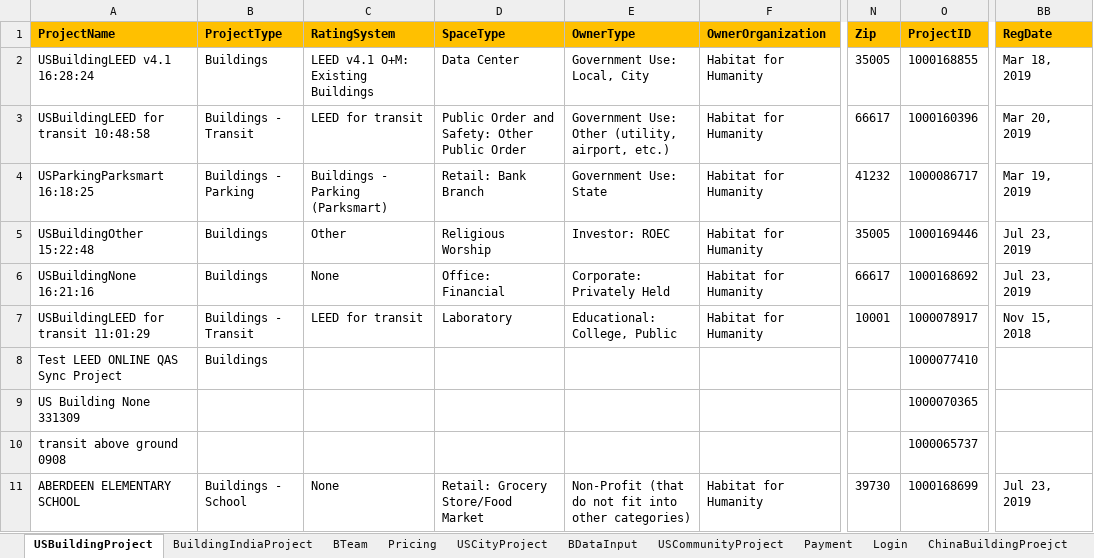
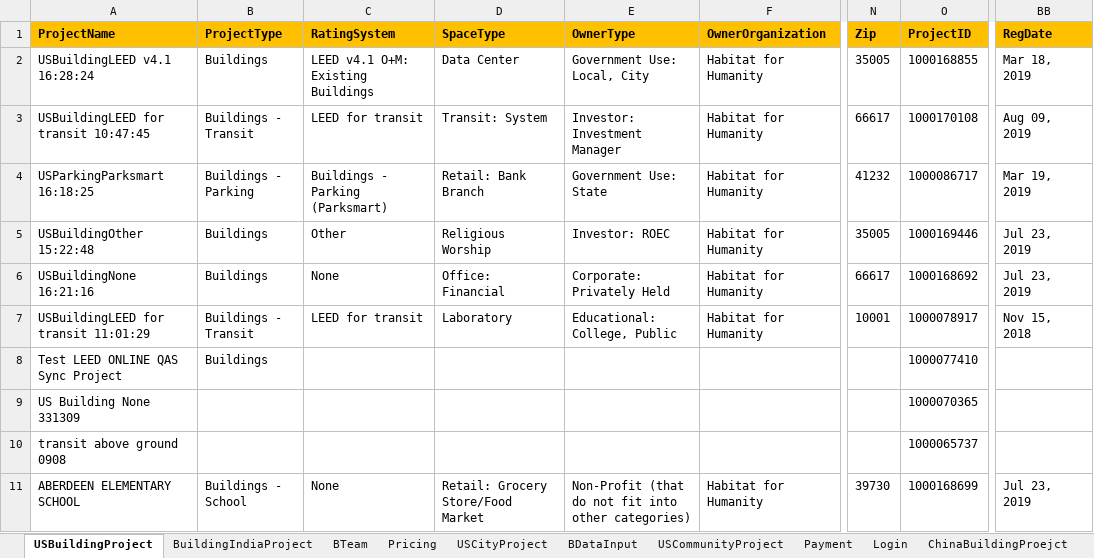
Before and after one commit to saurav1501/AutomationArc, an Excel workbook: AutomationArc/ARCDataTemplete/QasArcTest.xlsx, sheet USBuildingProject, drawn as a sheet; only a part is shown, gaps mark what is left out; values as stored, in another font and other column widths than the file's, no borders; the diff names each change by its address in the sheet, - before the commit and + after, or states it on an @@ line.

```diff
--- a/AutomationArc/ARCDataTemplete/QasArcTest.xlsx (sheet USBuildingProject)
+++ b/AutomationArc/ARCDataTemplete/QasArcTest.xlsx (sheet USBuildingProject)
-A3 (ProjectName): USBuildingLEED for transit 10:48:58
+A3 (ProjectName): USBuildingLEED for transit 10:47:45
-D3 (SpaceType): Public Order and Safety: Other Public Order
+D3 (SpaceType): Transit: System
-E3 (OwnerType): Government Use: Other (utility, airport, etc.)
+E3 (OwnerType): Investor: Investment Manager
-O3 (ProjectID): 1000160396
+O3 (ProjectID): 1000170108
-BB3 (RegDate): Mar 20, 2019
+BB3 (RegDate): Aug 09, 2019
```
Also changed, not shown: sheet BDataInput, 3 other files.
